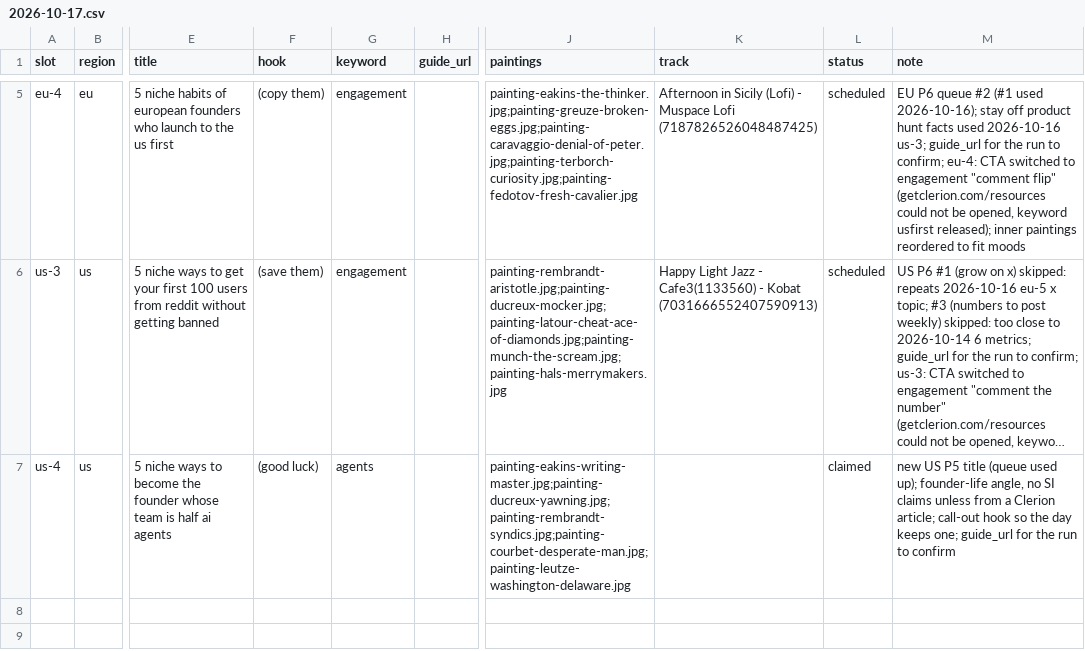
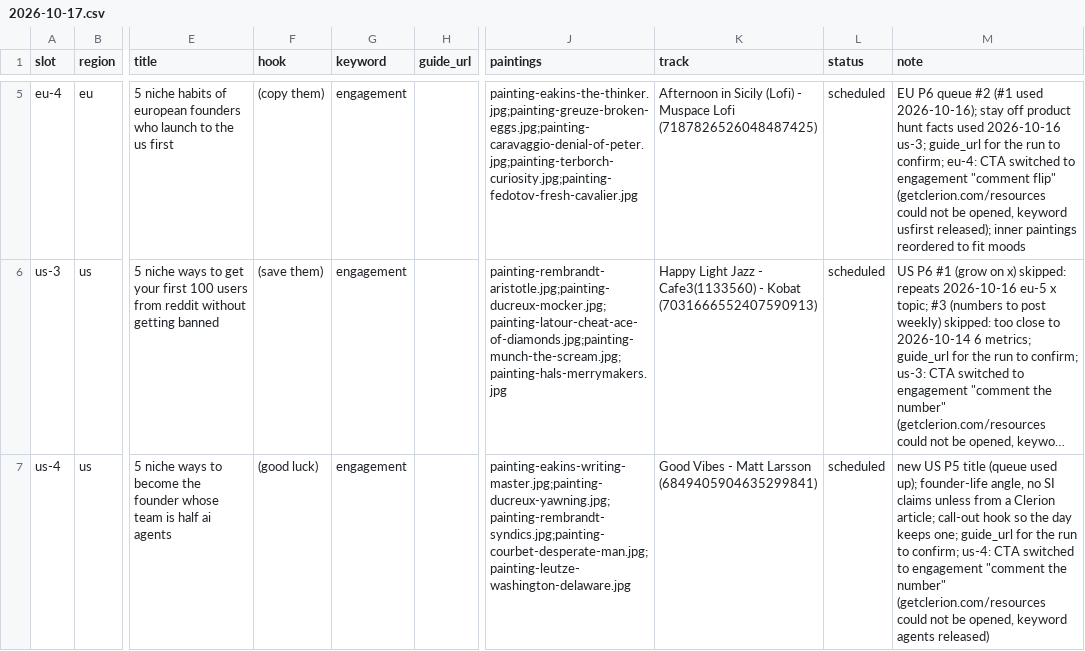
Before and after one commit to MinuraKariyawasam/social-imgs, a CSV file: plans/2026-10-17.csv, drawn as a sheet; only a part is shown, gaps mark what is left out; long unchanged cells end in …; the diff names each change by its address in the sheet, - before the commit and + after, or states it on an @@ line.

```diff
--- a/plans/2026-10-17.csv
+++ b/plans/2026-10-17.csv
-G7 (keyword): agents
+G7 (keyword): engagement
-K7 (track): (empty)
+K7 (track): Good Vibes - Matt Larsson (6849405904635299841)
-L7 (status): claimed
+L7 (status): scheduled
-M7 (note): …run to confirm
+M7 (note): …run to confirm; us-4: CTA switched to engagement "comment the number" (getclerion.com/resources could not be opened, keyword agents released)
```
Also changed, not shown: log.csv, 1 other file.
